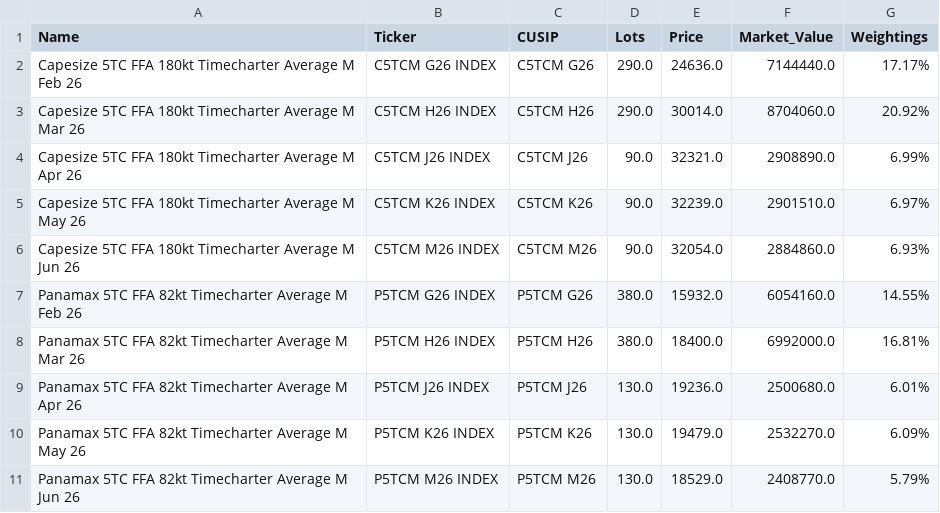
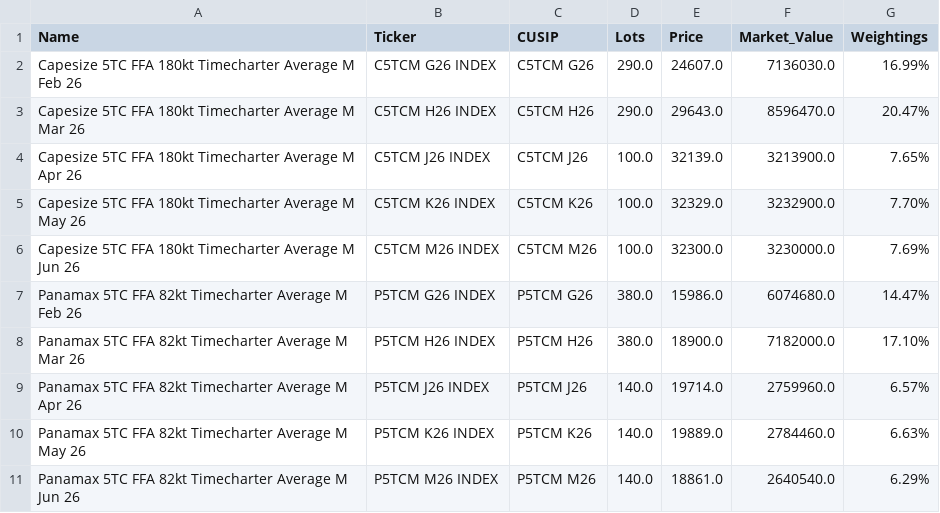
Before and after one commit to yieldchaser/Shipping, a CSV file: bdry_holdings.csv, drawn as a sheet; only a part is shown; the diff covers the shown part only.

```diff
--- a/bdry_holdings.csv
+++ b/bdry_holdings.csv
@@ -1,11 +1,11 @@
 Name,Ticker,CUSIP,Lots,Price,Market_Value,Weightings
-Capesize 5TC FFA 180kt Timecharter Average M Feb 26,C5TCM G26 INDEX,C5TCM G26,290.0,24636.0,7144440.0,17.17%
-Capesize 5TC FFA 180kt Timecharter Average M Mar 26,C5TCM H26 INDEX,C5TCM H26,290.0,30014.0,8704060.0,20.92%
-Capesize 5TC FFA 180kt Timecharter Average M Apr 26,C5TCM J26 INDEX,C5TCM J26,90.0,32321.0,2908890.0,6.99%
-Capesize 5TC FFA 180kt Timecharter Average M May 26,C5TCM K26 INDEX,C5TCM K26,90.0,32239.0,2901510.0,6.97%
-Capesize 5TC FFA 180kt Timecharter Average M Jun 26,C5TCM M26 INDEX,C5TCM M26,90.0,32054.0,2884860.0,6.93%
-Panamax 5TC FFA 82kt Timecharter Average M Feb 26,P5TCM G26 INDEX,P5TCM G26,380.0,15932.0,6054160.0,14.55%
-Panamax 5TC FFA 82kt Timecharter Average M Mar 26,P5TCM H26 INDEX,P5TCM H26,380.0,18400.0,6992000.0,16.81%
-Panamax 5TC FFA 82kt Timecharter Average M Apr 26,P5TCM J26 INDEX,P5TCM J26,130.0,19236.0,2500680.0,6.01%
-Panamax 5TC FFA 82kt Timecharter Average M May 26,P5TCM K26 INDEX,P5TCM K26,130.0,19479.0,2532270.0,6.09%
-Panamax 5TC FFA 82kt Timecharter Average M Jun 26,P5TCM M26 INDEX,P5TCM M26,130.0,18529.0,2408770.0,5.79%
+Capesize 5TC FFA 180kt Timecharter Average M Feb 26,C5TCM G26 INDEX,C5TCM G26,290.0,24607.0,7136030.0,16.99%
+Capesize 5TC FFA 180kt Timecharter Average M Mar 26,C5TCM H26 INDEX,C5TCM H26,290.0,29643.0,8596470.0,20.47%
+Capesize 5TC FFA 180kt Timecharter Average M Apr 26,C5TCM J26 INDEX,C5TCM J26,100.0,32139.0,3213900.0,7.65%
+Capesize 5TC FFA 180kt Timecharter Average M May 26,C5TCM K26 INDEX,C5TCM K26,100.0,32329.0,3232900.0,7.70%
+Capesize 5TC FFA 180kt Timecharter Average M Jun 26,C5TCM M26 INDEX,C5TCM M26,100.0,32300.0,3230000.0,7.69%
+Panamax 5TC FFA 82kt Timecharter Average M Feb 26,P5TCM G26 INDEX,P5TCM G26,380.0,15986.0,6074680.0,14.47%
+Panamax 5TC FFA 82kt Timecharter Average M Mar 26,P5TCM H26 INDEX,P5TCM H26,380.0,18900.0,7182000.0,17.10%
+Panamax 5TC FFA 82kt Timecharter Average M Apr 26,P5TCM J26 INDEX,P5TCM J26,140.0,19714.0,2759960.0,6.57%
+Panamax 5TC FFA 82kt Timecharter Average M May 26,P5TCM K26 INDEX,P5TCM K26,140.0,19889.0,2784460.0,6.63%
+Panamax 5TC FFA 82kt Timecharter Average M Jun 26,P5TCM M26 INDEX,P5TCM M26,140.0,18861.0,2640540.0,6.29%
```
Also changed, not shown: 22 edited cells elsewhere in this file, bwet_holdings.csv.
